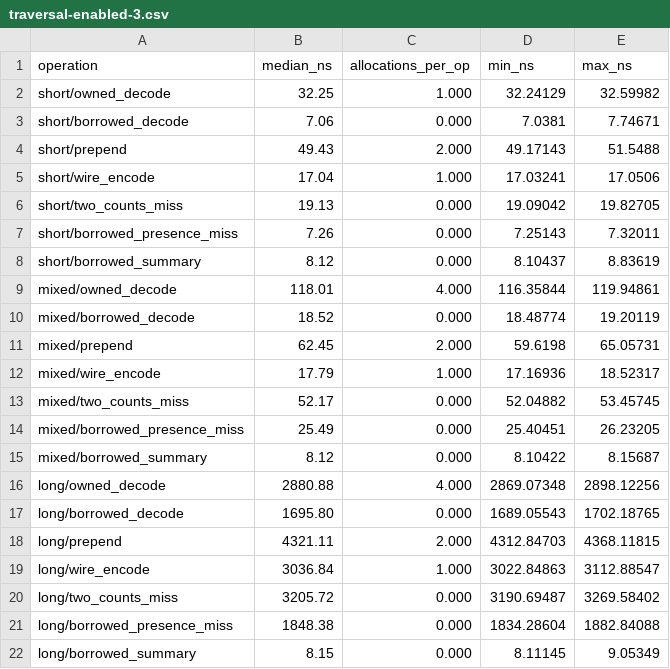
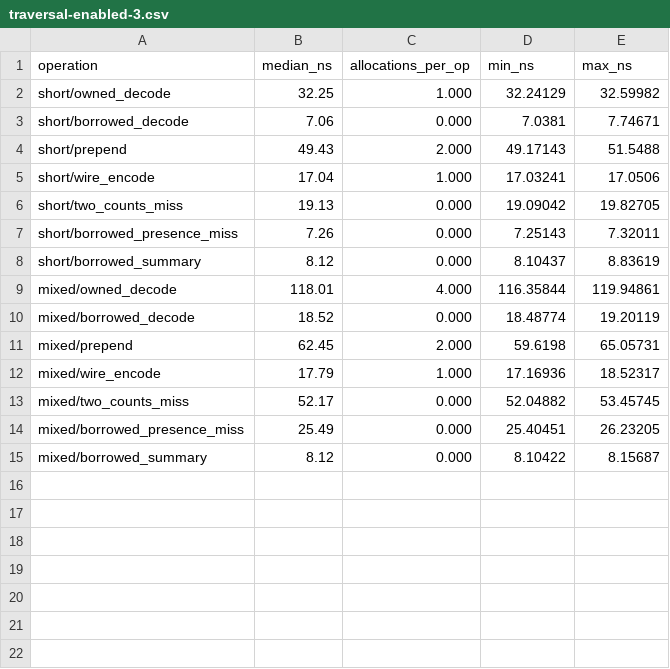
Before and after one commit to jbemmel/rustybgp, a CSV file: docs/benchmarks/packed-as-path/traversal-enabled-3.csv, drawn as a sheet; the diff names each change by its address in the sheet, - before the commit and + after, or states it on an @@ line.

```diff
--- a/docs/benchmarks/packed-as-path/traversal-enabled-3.csv
+++ b/docs/benchmarks/packed-as-path/traversal-enabled-3.csv
-row 16: long/owned_decode | 2880.88 | 4.000 | 2869.07348 | 2898.12256
-row 17: long/borrowed_decode | 1695.80 | 0.000 | 1689.05543 | 1702.18765
-row 18: long/prepend | 4321.11 | 2.000 | 4312.84703 | 4368.11815
-row 19: long/wire_encode | 3036.84 | 1.000 | 3022.84863 | 3112.88547
-row 20: long/two_counts_miss | 3205.72 | 0.000 | 3190.69487 | 3269.58402
-row 21: long/borrowed_presence_miss | 1848.38 | 0.000 | 1834.28604 | 1882.84088
-row 22: long/borrowed_summary | 8.15 | 0.000 | 8.11145 | 9.05349
```
Also changed, not shown: docs/benchmarks/as-path/traversal.csv, docs/benchmarks/packed-as-path/traversal-default.csv, 14 other files.
